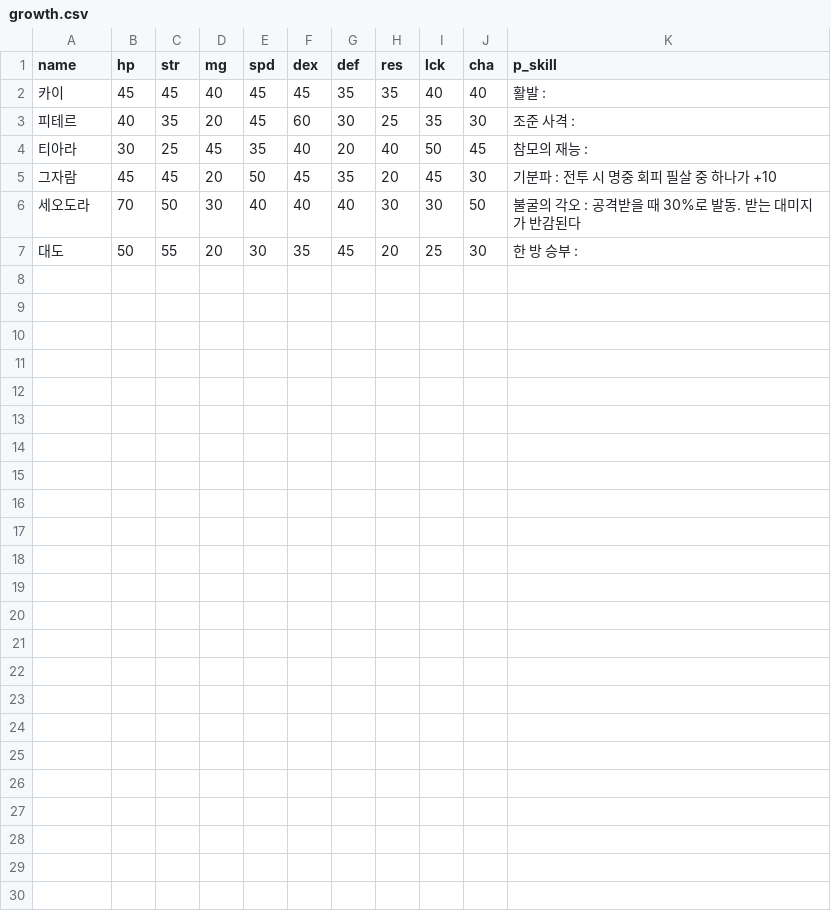
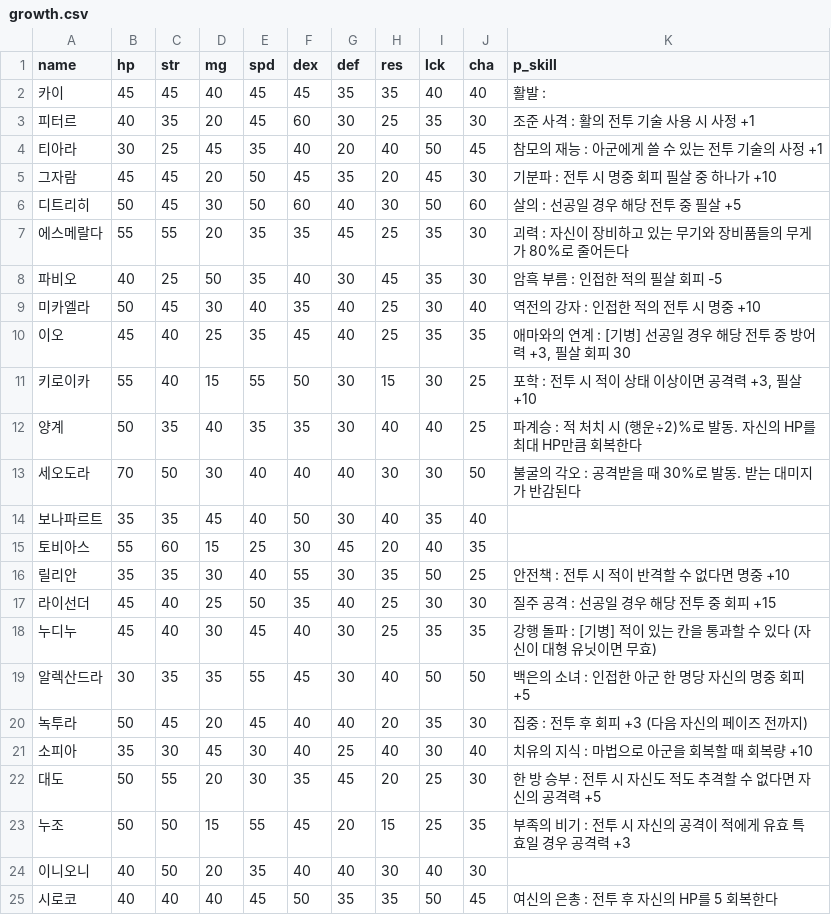
Before and after one commit to Cass07/fe18-db, a CSV file: csv/growth.csv, drawn as a sheet.

```diff
--- a/csv/growth.csv
+++ b/csv/growth.csv
@@ -2,6 +2,24 @@ name,hp,str,mg,spd,dex,def,res,lck,cha,p_skill
 카이,	45,	45,	40,	45,	45,	35,	35,	40,	40, 활발 :
-피테르, 40, 35, 20, 45, 60, 30, 25, 35, 30, 조준 사격 :
-티아라, 30, 25, 45, 35, 40, 20, 40, 50, 45, 참모의 재능 :
+피터르, 40, 35, 20, 45, 60, 30, 25, 35, 30, 조준 사격 : 활의 전투 기술 사용 시 사정 +1
+티아라, 30, 25, 45, 35, 40, 20, 40, 50, 45, 참모의 재능 : 아군에게 쓸 수 있는 전투 기술의 사정 +1
 그자람, 45, 45, 20, 50, 45, 35, 20, 45, 30, 기분파 : 전투 시 명중 회피 필살 중 하나가 +10
+디트리히, 50, 45, 30, 50, 60, 40, 30, 50, 60, 살의 : 선공일 경우 해당 전투 중 필살 +5
+에스메랄다, 55, 55, 20, 35, 35, 45, 25, 35, 30, 괴력 : 자신이 장비하고 있는 무기와 장비품들의 무게가 80%로 줄어든다
+파비오, 40, 25, 50, 35, 40, 30, 45, 35, 30, 암흑 부름 : 인접한 적의 필살 회피 -5
+미카엘라, 50, 45, 30, 40, 35, 40, 25, 30, 40, 역전의 강자 : 인접한 적의 전투 시 명중 +10
+이오, 45, 40, 25, 35, 45, 40, 25, 35, 35,"애마와의 연계 : [기병] 선공일 경우 해당 전투 중 방어력 +3, 필살 회피 30"
+키로이카, 55, 40, 15, 55, 50, 30, 15, 30, 25,"포학 : 전투 시 적이 상태 이상이면 공격력 +3, 필살 +10"
+양계, 50, 35, 40, 35, 35, 30, 40, 40, 25, 파계승 : 적 처치 시 (행운÷2)%로 발동. 자신의 HP를 최대 HP만큼 회복한다
 세오도라, 70, 50, 30, 40, 40, 40, 30, 30, 50, 불굴의 각오 : 공격받을 때 30%로 발동. 받는 대미지가 반감된다
-대도, 50, 55, 20, 30, 35, 45, 20, 25, 30, 한 방 승부 :
+보나파르트, 35, 35, 45, 40, 50, 30, 40, 35, 40,
+토비아스, 55, 60, 15, 25, 30, 45, 20, 40, 35,
+릴리안, 35, 35, 30, 40, 55, 30, 35, 50, 25, 안전책 : 전투 시 적이 반격할 수 없다면 명중 +10
+라이선더, 45, 40, 25, 50, 35, 40, 25, 30, 30, 질주 공격 : 선공일 경우 해당 전투 중 회피 +15
+누디누, 45, 40, 30, 45, 40, 30, 25, 35, 35, 강행 돌파 : [기병] 적이 있는 칸을 통과할 수 있다 (자신이 대형 유닛이면 무효)
+알렉산드라, 30, 35, 35, 55, 45, 30, 40, 50, 50, 백은의 소녀 : 인접한 아군 한 명당 자신의 명중 회피 +5
+녹투라, 50, 45, 20, 45, 40, 40, 20, 35, 30, 집중 : 전투 후 회피 +3 (다음 자신의 페이즈 전까지)
+소피아, 35, 30, 45, 30, 40, 25, 40, 30, 40, 치유의 지식 : 마법으로 아군을 회복할 때 회복량 +10
+대도, 50, 55, 20, 30, 35, 45, 20, 25, 30, 한 방 승부 : 전투 시 자신도 적도 추격할 수 없다면 자신의 공격력 +5
+누조, 50, 50, 15, 55, 45, 20, 15, 25, 35, 부족의 비기 : 전투 시 자신의 공격이 적에게 유효 특효일 경우 공격력 +3
+이니오니, 40, 50, 20, 35, 40, 40, 30, 40, 30,
+시로코, 40, 40, 40, 45, 50, 35, 35, 50, 45, 여신의 은총 : 전투 후 자신의 HP를 5 회복한다
```
Also changed, not shown: 3 other files.
